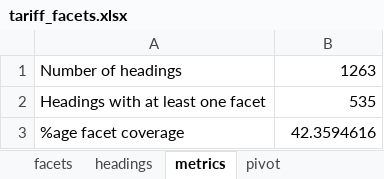
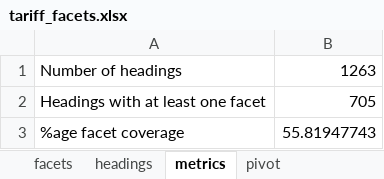
Before and after one commit to mattlavis-transform/tariff-elastic, an Excel workbook: resources/facets_source/tariff_facets.xlsx, sheet metrics, drawn as a sheet; values as stored, in another font and other column widths than the file's, no borders; the diff names each change by its address in the sheet, - before the commit and + after, or states it on an @@ line.

```diff
--- a/resources/facets_source/tariff_facets.xlsx (sheet metrics)
+++ b/resources/facets_source/tariff_facets.xlsx (sheet metrics)
-B2: 535
+B2: 705
-B3: 42.3594616
+B3: 55.81947743
```
Also changed, not shown: sheet pivot source, sheet headings, sheet facets, sheet pivot, 30 other files.
